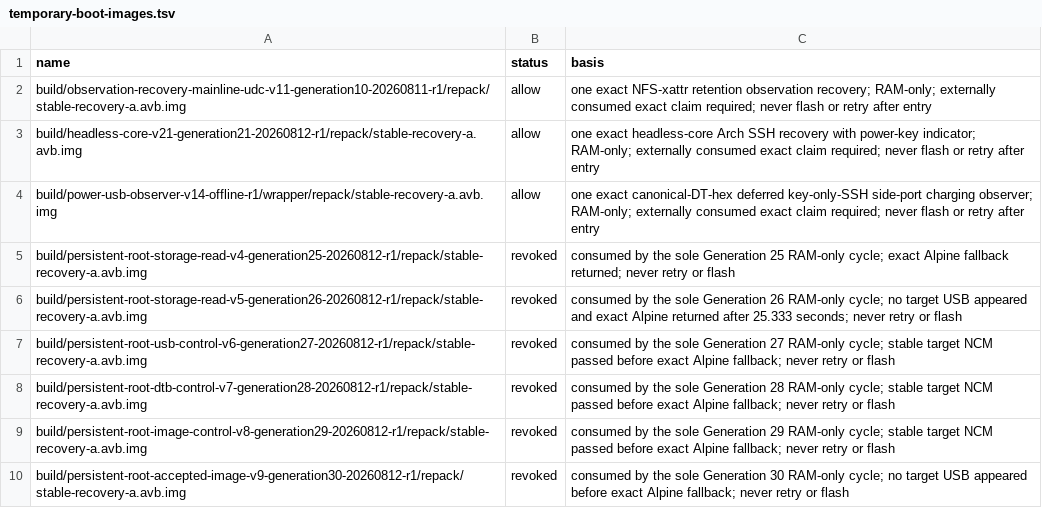
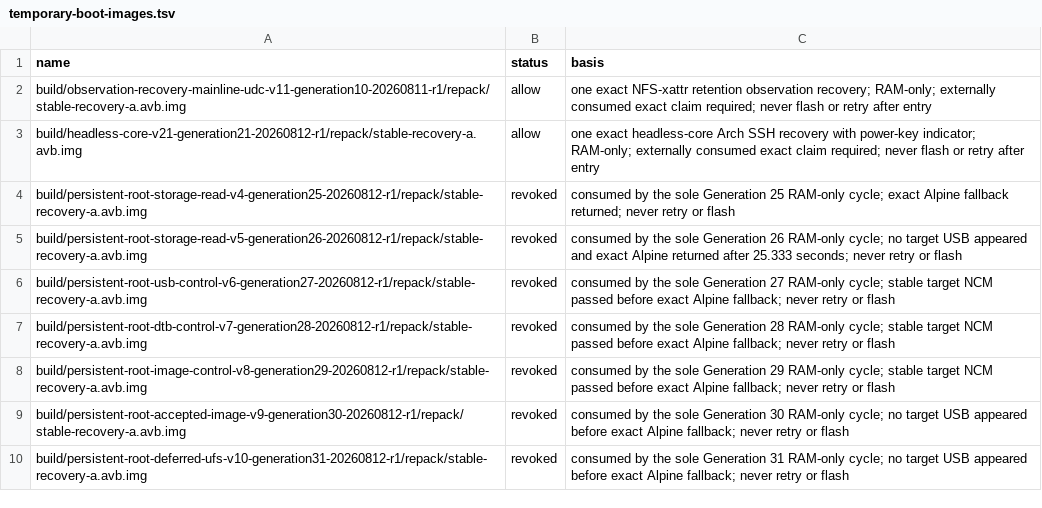
Before and after one commit to klimovich008/rog5-linux, a TSV file: manifests/temporary-boot-images.tsv, drawn as a sheet; only a part is shown; the shorter side is filled out with more unchanged rows; the diff names each change by its address in the sheet, - before the commit and + after, or states it on an @@ line.

Commit message:
Mask charging modules before switch root

```diff
--- a/manifests/temporary-boot-images.tsv
+++ b/manifests/temporary-boot-images.tsv
-row 4: build/power-usb-observer-v14-offline-r1/wrapper/repack/stable-recovery-a.avb.img | allow | one exact canonical-DT-hex deferred key-only-SSH side-port charging observer; RAM-only; externally consumed exact claim required; never flash or retry after entry
```
Also changed, not shown: manifests/artifacts.tsv, 15 other files.
